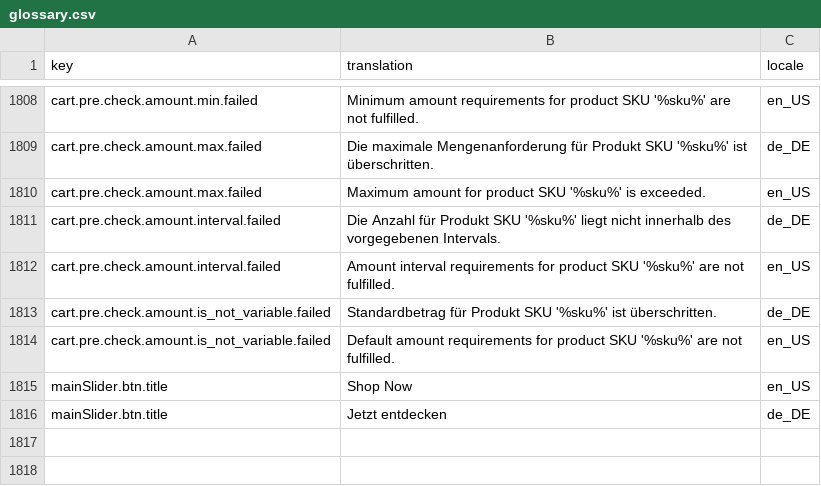
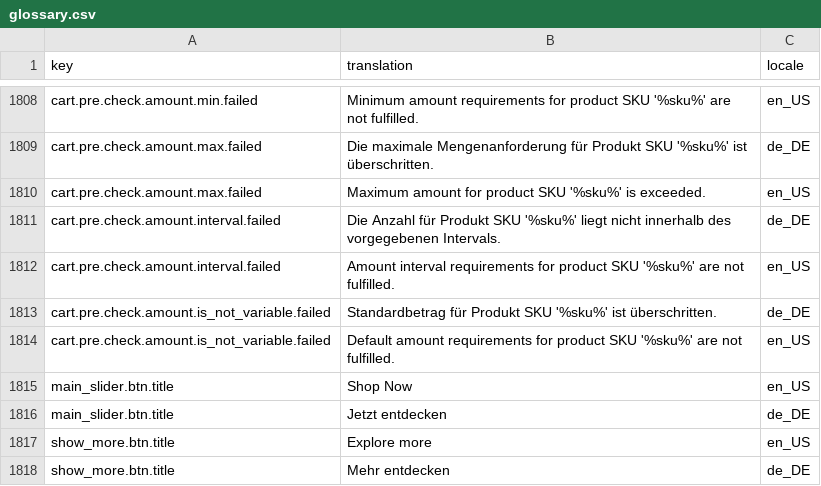
Before and after one commit to spryker-shop/b2b-demo-shop, a CSV file: data/import/glossary.csv, drawn as a sheet; only a part is shown, gaps mark what is left out.

Commit message:
b2bs-51: added product card, product slider and categories section

```diff
--- a/data/import/glossary.csv
+++ b/data/import/glossary.csv
@@ -1814,3 +1814,5 @@ cart.pre.check.amount.is_not_variable.failed,Standardbetrag für Produkt SKU '%s
 cart.pre.check.amount.is_not_variable.failed,Default amount requirements for product SKU '%sku%' are not fulfilled.,en_US
-mainSlider.btn.title,Shop Now,en_US
-mainSlider.btn.title,Jetzt entdecken,de_DE
+main_slider.btn.title,Shop Now,en_US
+main_slider.btn.title,Jetzt entdecken,de_DE
+show_more.btn.title,Explore more,en_US
+show_more.btn.title,Mehr entdecken,de_DE
```
Also changed, not shown: 54 other files.
